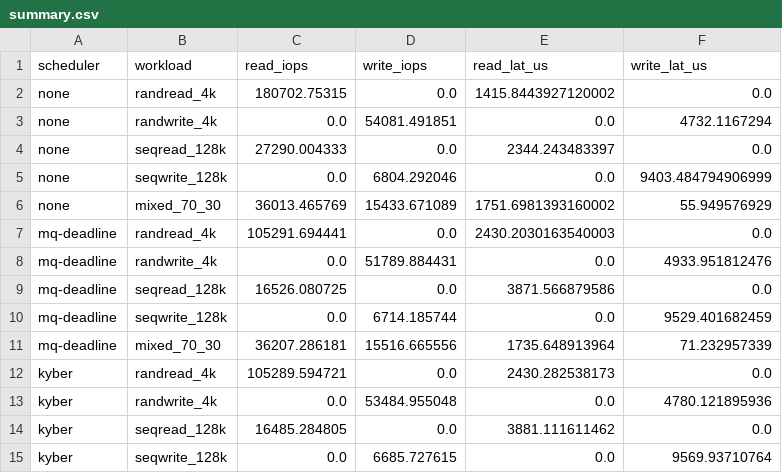
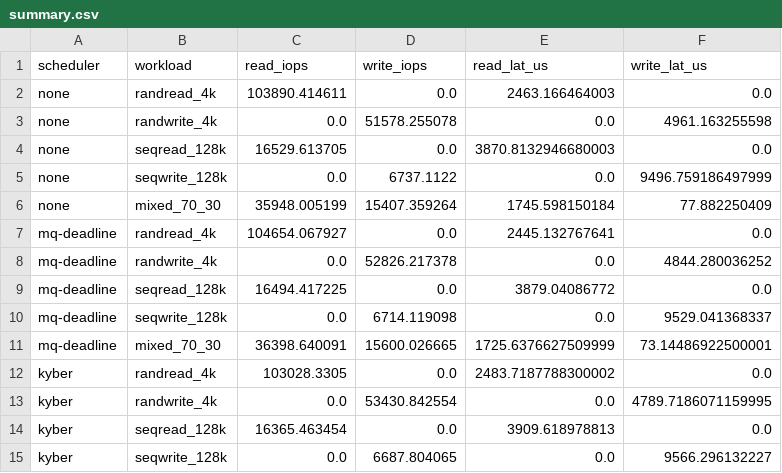
Before and after one commit to galpt/flow-iosched, a CSV file: benchmark-runs/physical_device/results/summary.csv, drawn as a sheet; only a part is shown; the diff covers the shown part only.

```diff
--- a/benchmark-runs/physical_device/results/summary.csv
+++ b/benchmark-runs/physical_device/results/summary.csv
@@ -1,15 +1,15 @@
 scheduler,workload,read_iops,write_iops,read_lat_us,write_lat_us
-none,randread_4k,180702.75315,0.0,1415.8443927120002,0.0
-none,randwrite_4k,0.0,54081.491851,0.0,4732.1167294
-none,seqread_128k,27290.004333,0.0,2344.243483397,0.0
-none,seqwrite_128k,0.0,6804.292046,0.0,9403.484794906999
-none,mixed_70_30,36013.465769,15433.671089,1751.6981393160002,55.949576929
-mq-deadline,randread_4k,105291.694441,0.0,2430.2030163540003,0.0
-mq-deadline,randwrite_4k,0.0,51789.884431,0.0,4933.951812476
-mq-deadline,seqread_128k,16526.080725,0.0,3871.566879586,0.0
-mq-deadline,seqwrite_128k,0.0,6714.185744,0.0,9529.401682459
-mq-deadline,mixed_70_30,36207.286181,15516.665556,1735.648913964,71.232957339
-kyber,randread_4k,105289.594721,0.0,2430.282538173,0.0
-kyber,randwrite_4k,0.0,53484.955048,0.0,4780.121895936
-kyber,seqread_128k,16485.284805,0.0,3881.111611462,0.0
-kyber,seqwrite_128k,0.0,6685.727615,0.0,9569.93710764
+none,randread_4k,103890.414611,0.0,2463.166464003,0.0
+none,randwrite_4k,0.0,51578.255078,0.0,4961.163255598
+none,seqread_128k,16529.613705,0.0,3870.8132946680003,0.0
+none,seqwrite_128k,0.0,6737.1122,0.0,9496.759186497999
+none,mixed_70_30,35948.005199,15407.359264,1745.598150184,77.882250409
+mq-deadline,randread_4k,104654.067927,0.0,2445.132767641,0.0
+mq-deadline,randwrite_4k,0.0,52826.217378,0.0,4844.280036252
+mq-deadline,seqread_128k,16494.417225,0.0,3879.04086772,0.0
+mq-deadline,seqwrite_128k,0.0,6714.119098,0.0,9529.041368337
+mq-deadline,mixed_70_30,36398.640091,15600.026665,1725.6376627509999,73.14486922500001
+kyber,randread_4k,103028.3305,0.0,2483.7187788300002,0.0
+kyber,randwrite_4k,0.0,53430.842554,0.0,4789.7186071159995
+kyber,seqread_128k,16365.463454,0.0,3909.618978813,0.0
+kyber,seqwrite_128k,0.0,6687.804065,0.0,9566.296132227
```
Also changed, not shown: 28 edited cells elsewhere in this file, benchmark-runs/null_blk/results/summary.csv, 58 other files.
